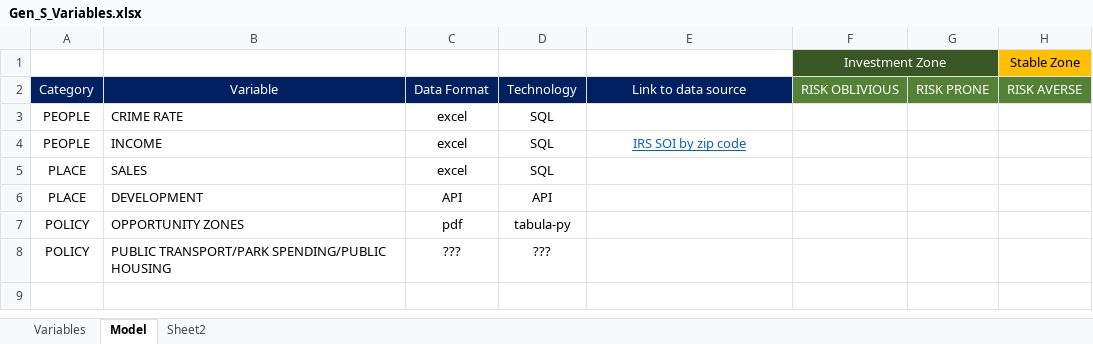
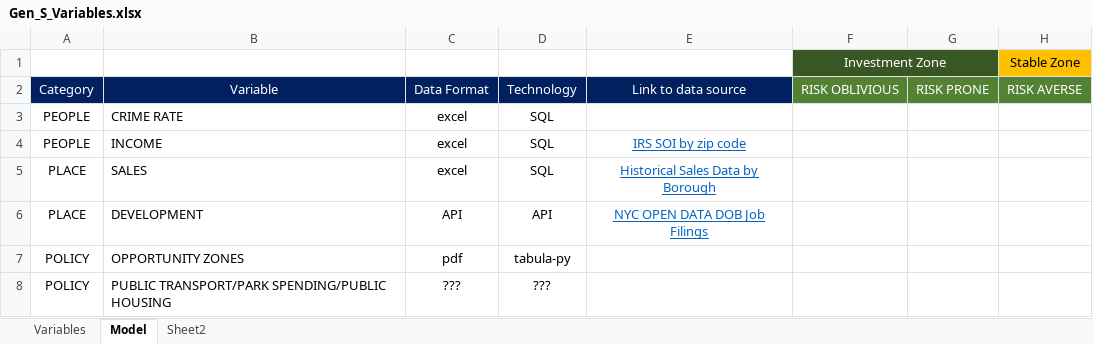
Before and after one commit to ekuo651/NYC-RE-Neighborhood-Trends, an Excel workbook: Gen_S_Variables.xlsx, sheet Model, drawn as a sheet; values as stored, in another font and other column widths than the file's, no borders; charts and pictures not drawn; the diff names each change by its address in the sheet, - before the commit and + after, or states it on an @@ line.

Commit message:
added links to historical sales data & development data

```diff
--- a/Gen_S_Variables.xlsx (sheet Model)
+++ b/Gen_S_Variables.xlsx (sheet Model)
-E5: (empty)
+E5: Historical Sales Data by Borough
-E6: (empty)
+E6: NYC OPEN DATA DOB Job Filings
```
